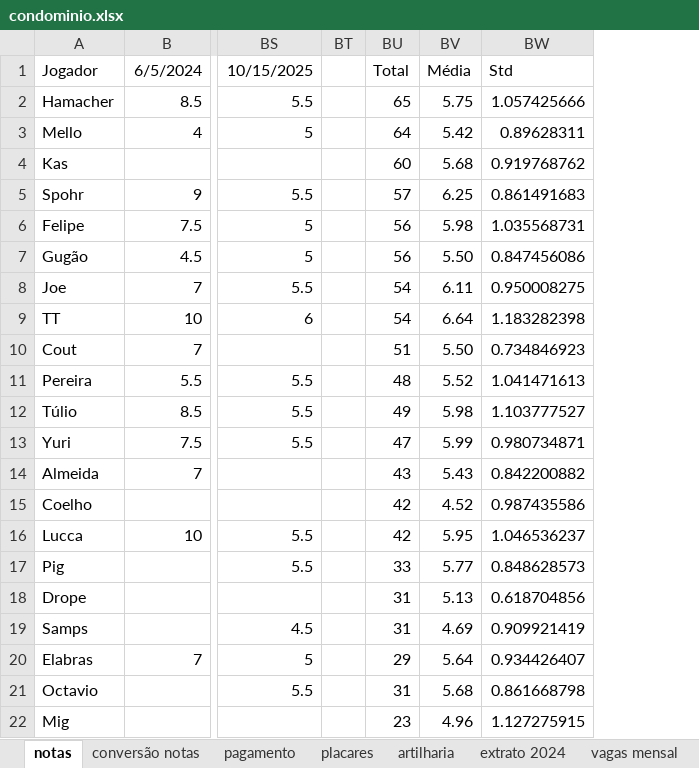
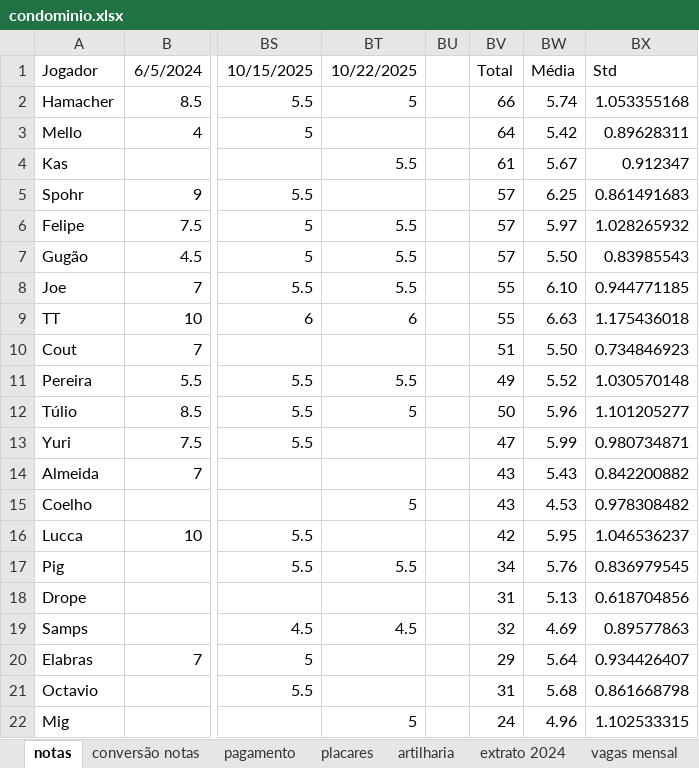
Before and after one commit to PHamacher/dashboard-pelada, an Excel workbook: data/condominio.xlsx, sheet notas, drawn as a sheet; only a part is shown, gaps mark what is left out; values as stored, in another font and other column widths than the file's, no borders; conditional formats not drawn; addresses are those after the commit; the diff covers the shown part only; the diff names each change by its address in the sheet, - before the commit and + after, or states it on an @@ line.

```diff
--- a/data/condominio.xlsx (sheet notas)
+++ b/data/condominio.xlsx (sheet notas)
+column BT, rows 1-22: 10/22/2025 | 5 |  | 5.5 |  | 5.5 | 5.5 | 5.5 | 6 |  | 5.5 | 5 |  |  | 5 |  | 5.5 |  | 4.5 |  |  | 5
-BV2: 65
+BV2: 66
-BW2: 5.75
+BW2: 5.74
-BX2: 1.057425666
+BX2: 1.053355168
-BV4: 60
+BV4: 61
-BW4: 5.68
+BW4: 5.67
-BX4: 0.919768762
+BX4: 0.912347
-BV6:BV7: 56
+BV6:BV7: 57
-BW6: 5.98
+BW6: 5.97
-BX6: 1.035568731
+BX6: 1.028265932
-BX7: 0.847456086
+BX7: 0.83985543
-BV8:BV9: 54
+BV8:BV9: 55
-BW8: 6.11
+BW8: 6.10
-BX8: 0.950008275
+BX8: 0.944771185
-BW9: 6.64
+BW9: 6.63
-BX9: 1.183282398
+BX9: 1.175436018
-BV11: 48
+BV11: 49
-BX11: 1.041471613
+BX11: 1.030570148
-BV12: 49
+BV12: 50
-BW12: 5.98
+BW12: 5.96
-BX12: 1.103777527
+BX12: 1.101205277
-BV15: 42
+BV15: 43
-BW15: 4.52
+BW15: 4.53
-BX15: 0.987435586
+BX15: 0.978308482
-BV17: 33
+BV17: 34
-BW17: 5.77
+BW17: 5.76
-BX17: 0.848628573
+BX17: 0.836979545
-BV19: 31
+BV19: 32
-BX19: 0.909921419
+BX19: 0.89577863
-BV22: 23
+BV22: 24
-BX22: 1.127275915
+BX22: 1.102533315
```
Also changed, not shown: 17 edited cells elsewhere in this sheet, sheet placares, sheet artilharia, formulas that keep their value.
